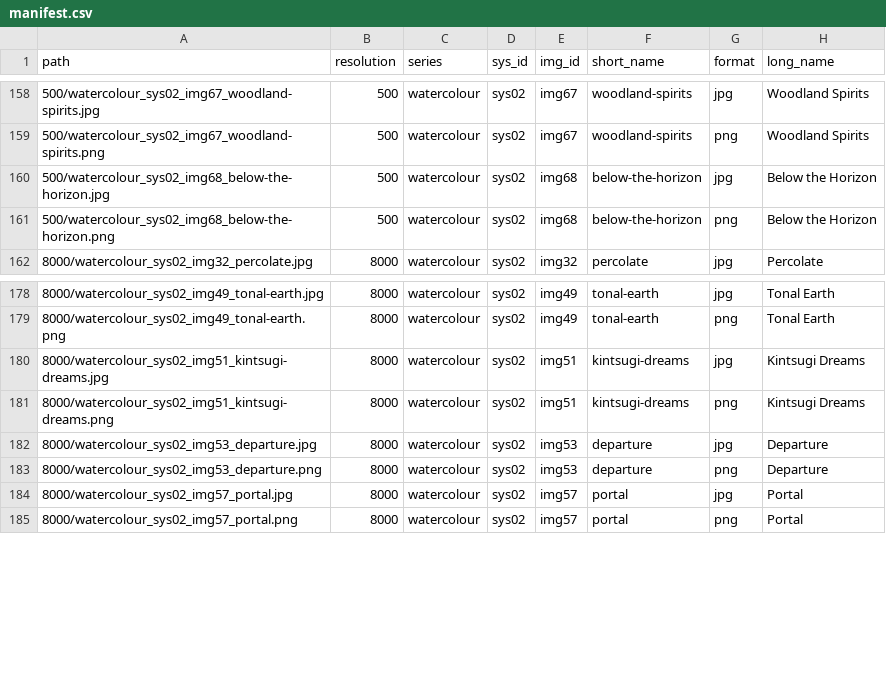
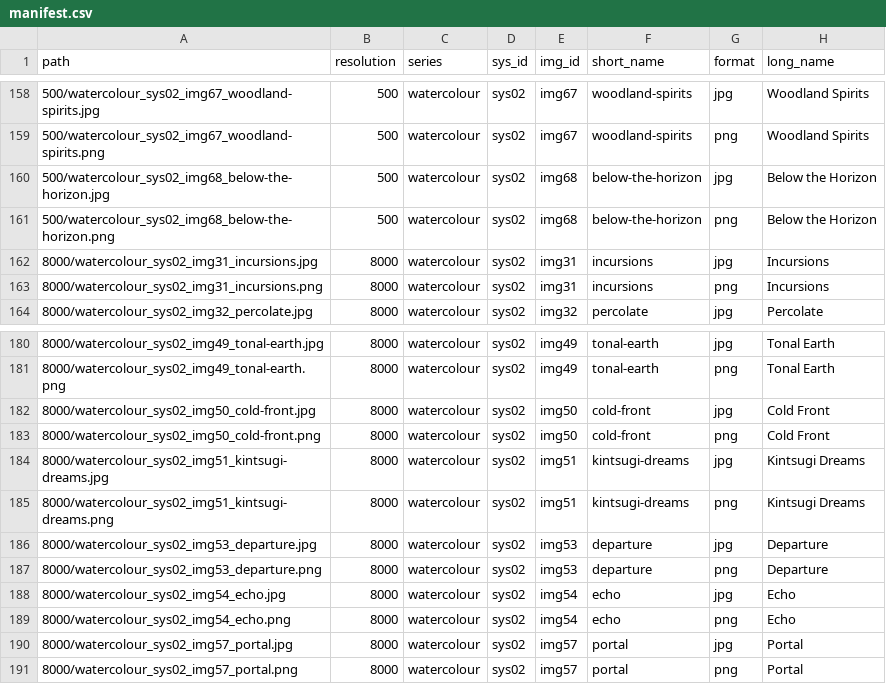
Before and after one commit to djnavarro/series-water-colours, a CSV file: docs/manifest.csv, drawn as a sheet; only a part is shown, gaps mark what is left out; the diff names each change by its address in the sheet, - before the commit and + after, or states it on an @@ line.

```diff
--- a/docs/manifest.csv
+++ b/docs/manifest.csv
+row 162: 8000/watercolour_sys02_img31_incursions.jpg | 8000 | watercolour | sys02 | img31 | incursions | jpg | Incursions
+row 163: 8000/watercolour_sys02_img31_incursions.png | 8000 | watercolour | sys02 | img31 | incursions | png | Incursions
+row 182: 8000/watercolour_sys02_img50_cold-front.jpg | 8000 | watercolour | sys02 | img50 | cold-front | jpg | Cold Front
+row 183: 8000/watercolour_sys02_img50_cold-front.png | 8000 | watercolour | sys02 | img50 | cold-front | png | Cold Front
+row 188: 8000/watercolour_sys02_img54_echo.jpg | 8000 | watercolour | sys02 | img54 | echo | jpg | Echo
+row 189: 8000/watercolour_sys02_img54_echo.png | 8000 | watercolour | sys02 | img54 | echo | png | Echo
```
Also changed, not shown: 6 other files.
